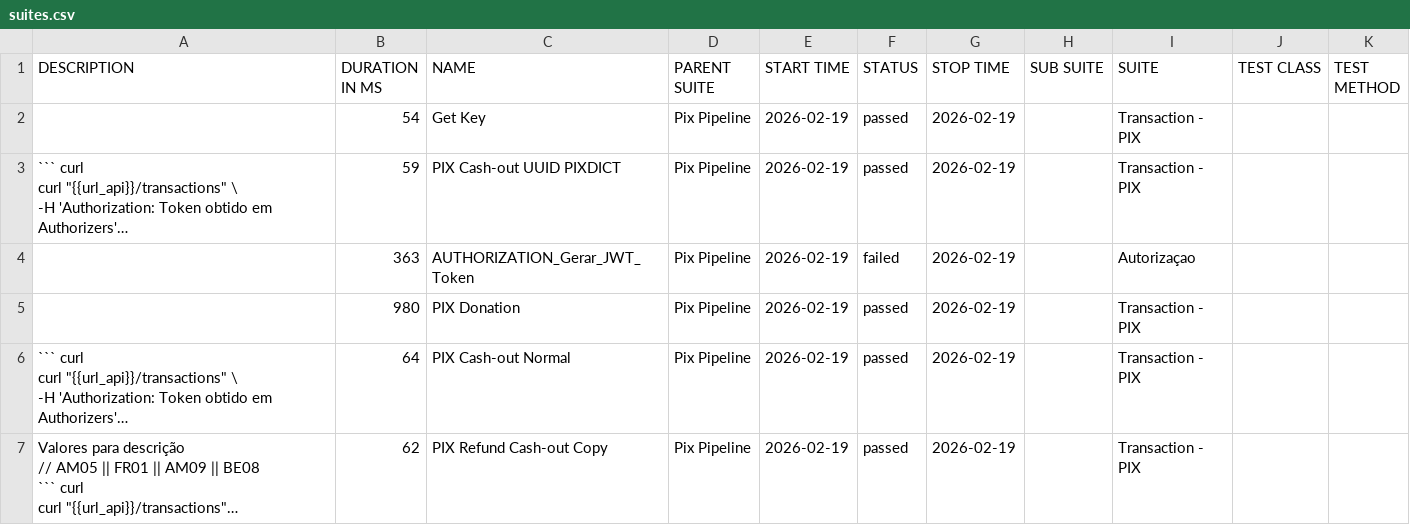
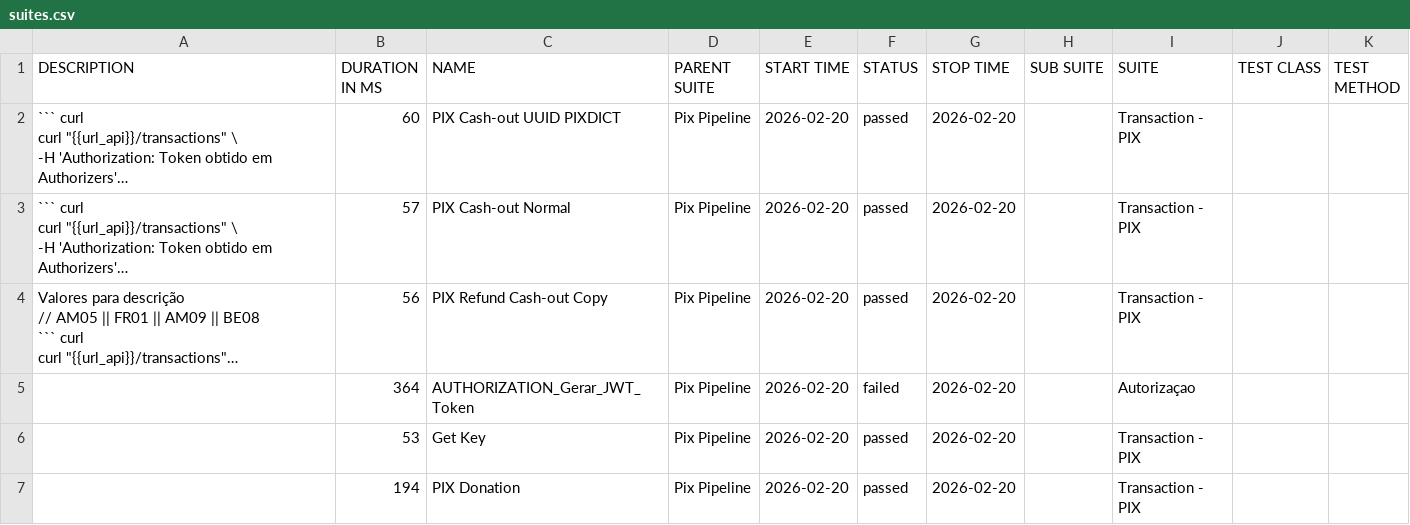
Before and after one commit to OrbitallAPI/Orbitall-API-Pipeline, a CSV file: allure-report/data/suites.csv, drawn as a sheet; long unchanged cells end in …; removed rows and columns are numbered as before the commit, all else as after; the diff names each change by its address in the sheet, - before the commit and + after, or states it on an @@ line.

```diff
--- a/allure-report/data/suites.csv
+++ b/allure-report/data/suites.csv
-row 2:  | 54 | Get Key | Pix Pipeline | 2026-02-19 | passed | 2026-02-19 |  | Transaction - PIX
-B2 (DURATION IN MS): 59
+B2 (DURATION IN MS): 60
-E2 (START TIME): 2026-02-19
+E2 (START TIME): 2026-02-20
-G2 (STOP TIME): 2026-02-19
+G2 (STOP TIME): 2026-02-20
-row 4:  | 363 | AUTHORIZATION_Gerar_JWT_Token | Pix Pipeline | 2026-02-19 | failed | 2026-02-19 |  | Autorizaçao
-row 5:  | 980 | PIX Donation | Pix Pipeline | 2026-02-19 | passed | 2026-02-19 |  | Transaction - PIX
-B3 (DURATION IN MS): 64
+B3 (DURATION IN MS): 57
-E3:E4 (START TIME): 2026-02-19
+E3:E4 (START TIME): 2026-02-20
-G3:G4 (STOP TIME): 2026-02-19
+G3:G4 (STOP TIME): 2026-02-20
-B4 (DURATION IN MS): 62
+B4 (DURATION IN MS): 56
+row 5:  | 364 | AUTHORIZATION_Gerar_JWT_Token | Pix Pipeline | 2026-02-20 | failed | 2026-02-20 |  | Autorizaçao
+row 6:  | 53 | Get Key | Pix Pipeline | 2026-02-20 | passed | 2026-02-20 |  | Transaction - PIX
+row 7:  | 194 | PIX Donation | Pix Pipeline | 2026-02-20 | passed | 2026-02-20 |  | Transaction - PIX
```
Also changed, not shown: 56 other files.
